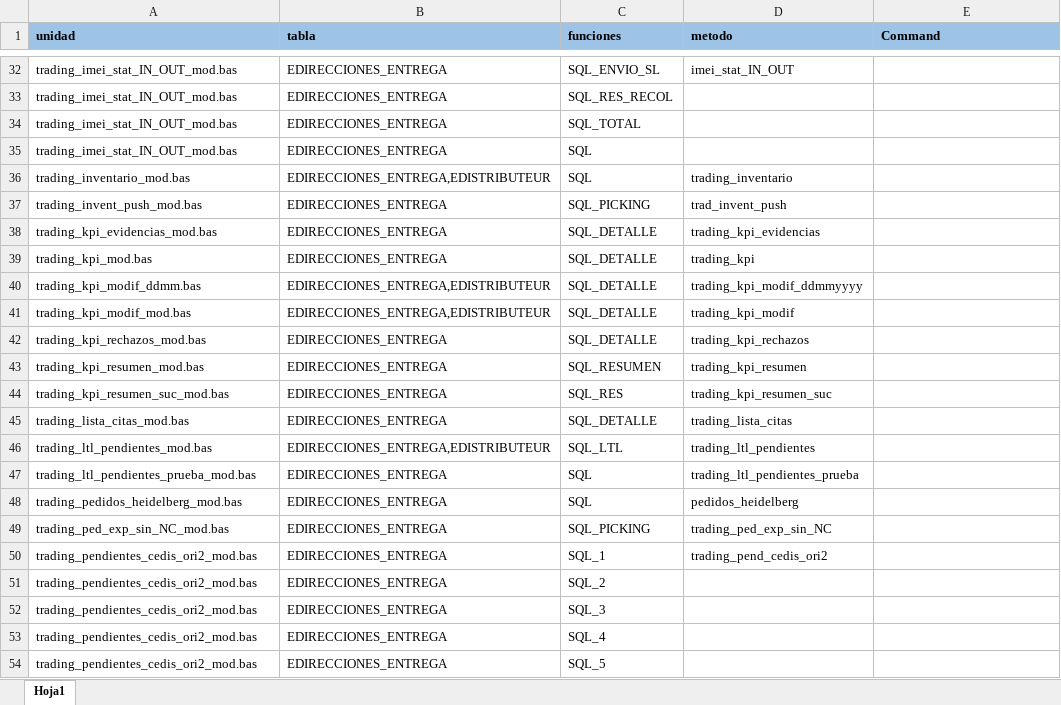
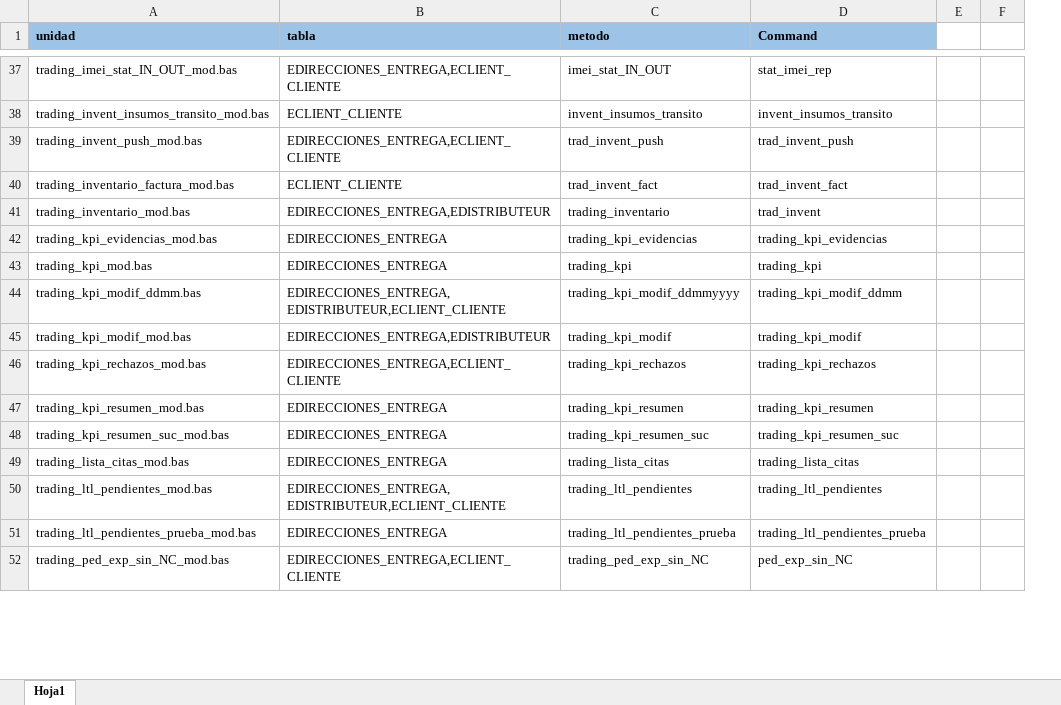
Before and after one commit to EnrikeMendez/migracion_spooler, an Excel workbook: 00-Documentacion/remite/spooler/remiten spooler.xlsx, sheet Hoja1, drawn as a sheet; only a part is shown, gaps mark what is left out; values as stored, in another font and other column widths than the file's, no borders; removed rows and columns are numbered as before the commit, all else as after; the diff covers the shown part only; the diff names each change by its address in the sheet, - before the commit and + after, or states it on an @@ line.

Commit message:
Revisión de modulo SPOOLER remitente- destinatario
-Revisar las unidades que contengan el llamado la tabla(EREMIT_DESTINAT_TRANSPORTES,ECLIENT_CLIENTE)
-Se agregan los Command.
Spooler Nueva versión (agregar store en EGR_ING_Pend_Fact )
-Agrego el consumo de- store SC_RS.SPG_RS_COEX.P_DAT_FOLIOS
-Generación de archivo de Excel
-Se genero prueba con las empresa 55 (parámetros con ejemplo enviado) , al realizar el ejercicio con la empresa 29 se tardó entre 30 y 35 min.

```diff
--- a/00-Documentacion/remite/spooler/remiten spooler.xlsx (sheet Hoja1)
+++ b/00-Documentacion/remite/spooler/remiten spooler.xlsx (sheet Hoja1)
-column C (funciones), row 32: SQL_ENVIO_SL; rows 37-47: SQL_PICKING | SQL_DETALLE | SQL_DETALLE | SQL_DETALLE | SQL_DETALLE | SQL_DETALLE | SQL_RESUMEN | SQL_RES | SQL_DETALLE | SQL_LTL | SQL; row 49: SQL_PICKING
+column E, empty
+column F, empty
-B37 (tabla): EDIRECCIONES_ENTREGA
+B37 (tabla): EDIRECCIONES_ENTREGA,ECLIENT_CLIENTE
-D37 (Command): (empty)
+D37 (Command): stat_imei_rep
-row 33: trading_imei_stat_IN_OUT_mod.bas | EDIRECCIONES_ENTREGA | SQL_RES_RECOL
-row 34: trading_imei_stat_IN_OUT_mod.bas | EDIRECCIONES_ENTREGA | SQL_TOTAL
-row 35: trading_imei_stat_IN_OUT_mod.bas | EDIRECCIONES_ENTREGA | SQL
-row 36: trading_inventario_mod.bas | EDIRECCIONES_ENTREGA,EDISTRIBUTEUR | SQL | trading_inventario
+row 38: trading_invent_insumos_transito_mod.bas | ECLIENT_CLIENTE | invent_insumos_transito | invent_insumos_transito
-B39 (tabla): EDIRECCIONES_ENTREGA
+B39 (tabla): EDIRECCIONES_ENTREGA,ECLIENT_CLIENTE
-D39 (Command): (empty)
+D39 (Command): trad_invent_push
+row 40: trading_inventario_factura_mod.bas | ECLIENT_CLIENTE | trad_invent_fact | trad_invent_fact
+row 41: trading_inventario_mod.bas | EDIRECCIONES_ENTREGA,EDISTRIBUTEUR | trading_inventario | trad_invent
-D42 (Command): (empty)
+D42 (Command): trading_kpi_evidencias
-D43 (Command): (empty)
+D43 (Command): trading_kpi
-B44 (tabla): EDIRECCIONES_ENTREGA,EDISTRIBUTEUR
+B44 (tabla): EDIRECCIONES_ENTREGA,EDISTRIBUTEUR,ECLIENT_CLIENTE
-D44 (Command): (empty)
+D44 (Command): trading_kpi_modif_ddmm
-D45 (Command): (empty)
+D45 (Command): trading_kpi_modif
-B46 (tabla): EDIRECCIONES_ENTREGA
+B46 (tabla): EDIRECCIONES_ENTREGA,ECLIENT_CLIENTE
-D46 (Command): (empty)
+D46 (Command): trading_kpi_rechazos
-D47 (Command): (empty)
+D47 (Command): trading_kpi_resumen
-D48 (Command): (empty)
+D48 (Command): trading_kpi_resumen_suc
-D49 (Command): (empty)
+D49 (Command): trading_lista_citas
-B50 (tabla): EDIRECCIONES_ENTREGA,EDISTRIBUTEUR
+B50 (tabla): EDIRECCIONES_ENTREGA,EDISTRIBUTEUR,ECLIENT_CLIENTE
-D50 (Command): (empty)
+D50 (Command): trading_ltl_pendientes
-D51 (Command): (empty)
+D51 (Command): trading_ltl_pendientes_prueba
-row 48: trading_pedidos_heidelberg_mod.bas | EDIRECCIONES_ENTREGA | SQL | pedidos_heidelberg
-B52 (tabla): EDIRECCIONES_ENTREGA
+B52 (tabla): EDIRECCIONES_ENTREGA,ECLIENT_CLIENTE
-D52 (Command): (empty)
+D52 (Command): ped_exp_sin_NC
-row 50: trading_pendientes_cedis_ori2_mod.bas | EDIRECCIONES_ENTREGA | SQL_1 | trading_pend_cedis_ori2
-row 51: trading_pendientes_cedis_ori2_mod.bas | EDIRECCIONES_ENTREGA | SQL_2
-row 52: trading_pendientes_cedis_ori2_mod.bas | EDIRECCIONES_ENTREGA | SQL_3
-row 53: trading_pendientes_cedis_ori2_mod.bas | EDIRECCIONES_ENTREGA | SQL_4
-row 54: trading_pendientes_cedis_ori2_mod.bas | EDIRECCIONES_ENTREGA | SQL_5
```
Also changed, not shown: 60 added rows, 104 removed rows and 108 edited cells elsewhere in this sheet, 9 other files.
